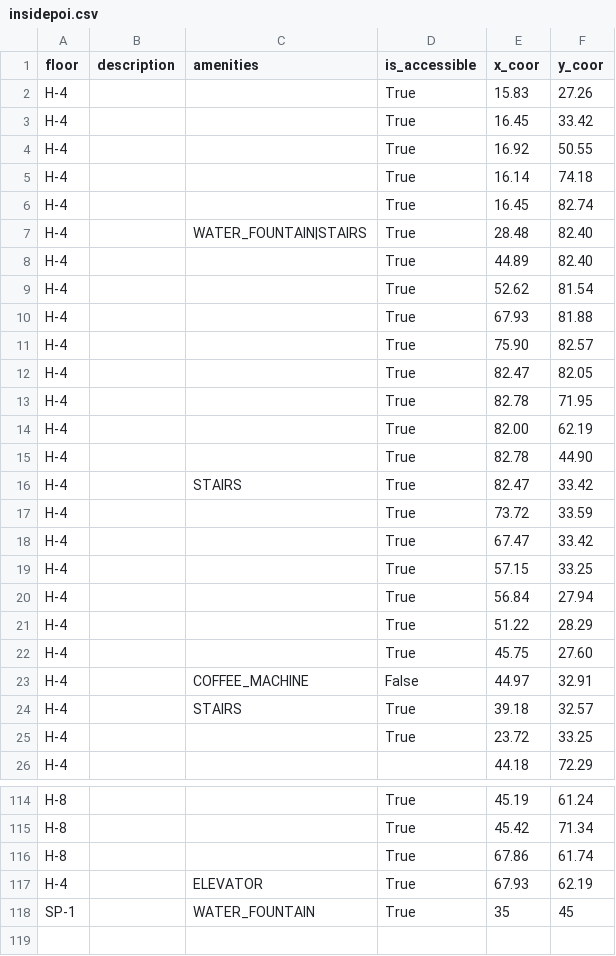
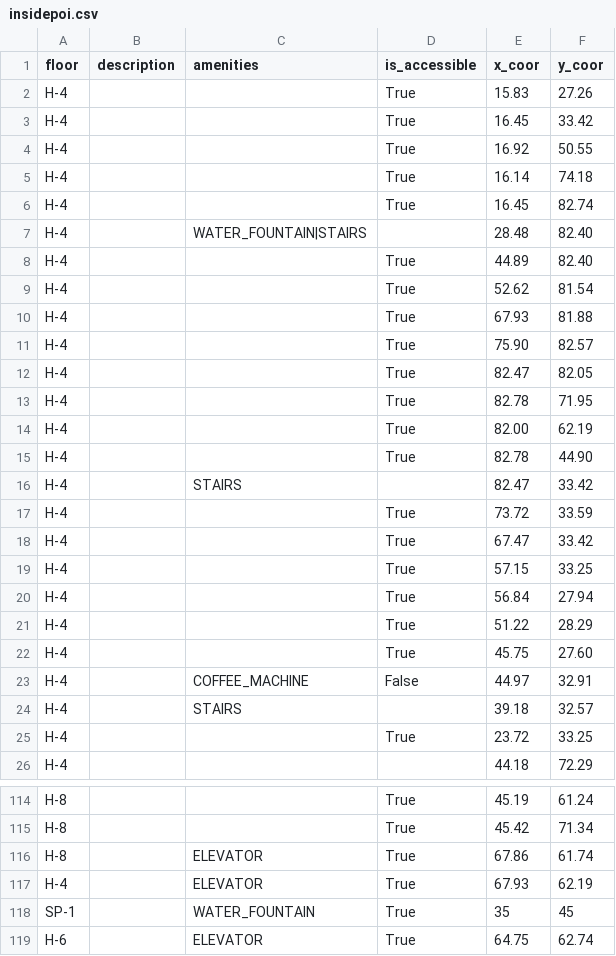
Before and after one commit to Soen390-Pathfinders/SOEN390_PathFinders, a CSV file: backend/app/csv/insidepoi.csv, drawn as a sheet; only a part is shown, gaps mark what is left out.

Commit message:
inside pois accessibiity

```diff
--- a/backend/app/csv/insidepoi.csv
+++ b/backend/app/csv/insidepoi.csv
@@ -6,3 +6,3 @@ H-4,,,True,16.14,74.18
 H-4,,,True,16.45,82.74
-H-4,,WATER_FOUNTAIN|STAIRS,True,28.48,82.40
+H-4,,WATER_FOUNTAIN|STAIRS,,28.48,82.40
 H-4,,,True,44.89,82.40
@@ -15,3 +15,3 @@ H-4,,,True,82.00,62.19
 H-4,,,True,82.78,44.90
-H-4,,STAIRS,True,82.47,33.42
+H-4,,STAIRS,,82.47,33.42
 H-4,,,True,73.72,33.59
@@ -23,3 +23,3 @@ H-4,,,True,45.75,27.60
 H-4,,COFFEE_MACHINE,False,44.97,32.91
-H-4,,STAIRS,True,39.18,32.57
+H-4,,STAIRS,,39.18,32.57
 H-4,,,True,23.72,33.25
@@ -115,4 +115,5 @@ H-8,,,True,45.19,61.24
 H-8,,,True,45.42,71.34
-H-8,,,True,67.86,61.74
+H-8,,ELEVATOR,True,67.86,61.74
 H-4,,ELEVATOR,True,67.93,62.19
 SP-1,,WATER_FOUNTAIN,True,35,45
+H-6,,ELEVATOR,True,64.75,62.74
```
Also changed, not shown: backend/app/csv/edge.csv.
